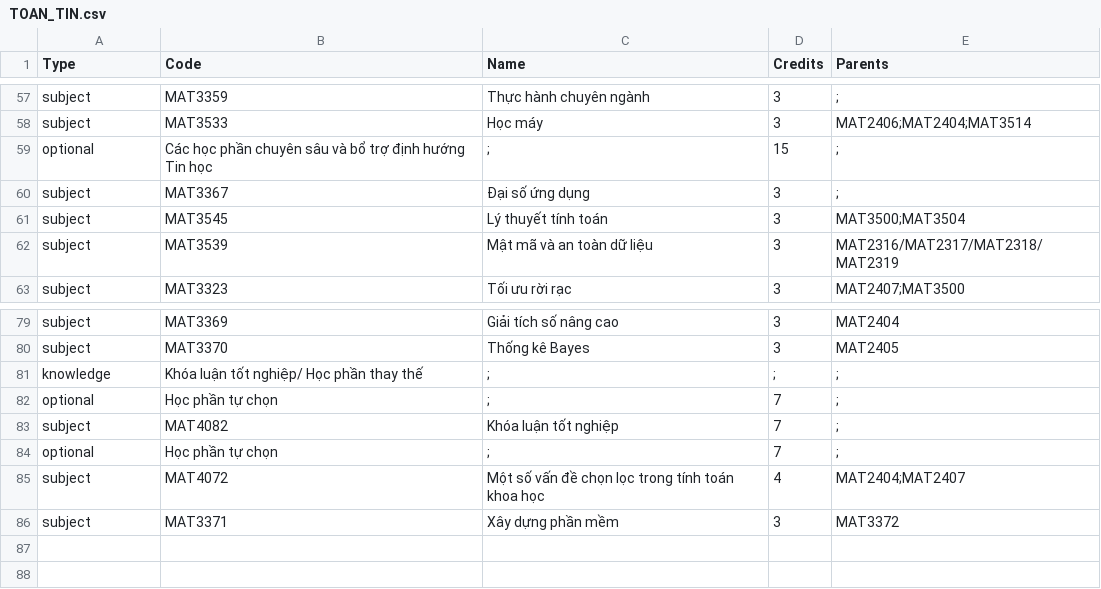
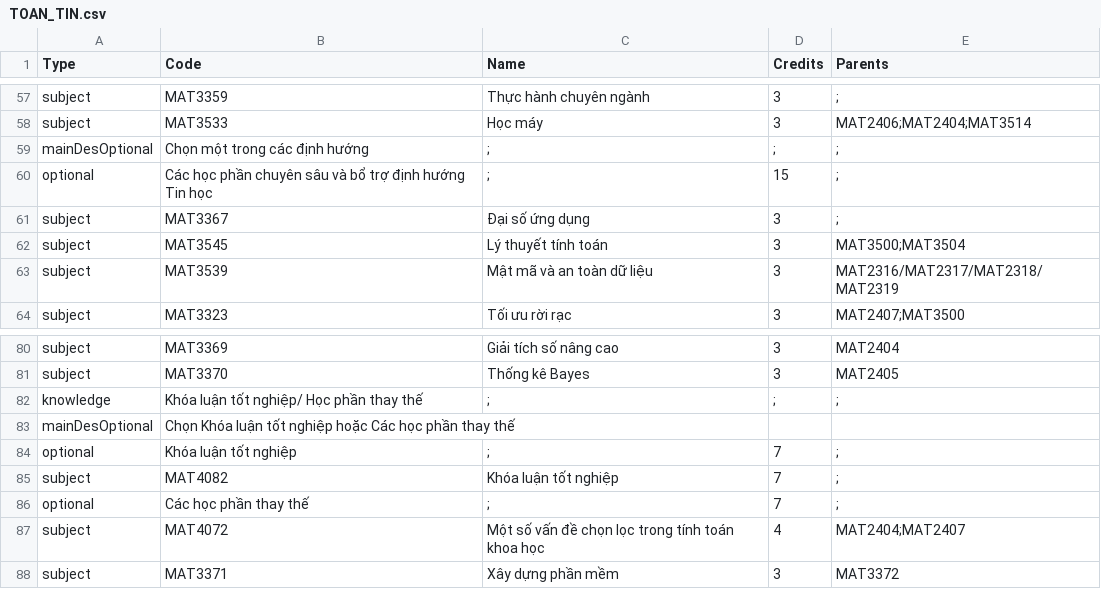
Before and after one commit to dangngocquan/simple-subject-manager, a CSV file: assets/data/SCHOOLS/HUS/TOAN_CO_TIN/TOAN_TIN/TOAN_TIN.csv, drawn as a sheet; only a part is shown, gaps mark what is left out.

```diff
--- a/assets/data/SCHOOLS/HUS/TOAN_CO_TIN/TOAN_TIN/TOAN_TIN.csv
+++ b/assets/data/SCHOOLS/HUS/TOAN_CO_TIN/TOAN_TIN/TOAN_TIN.csv
@@ -58,2 +58,3 @@ subject,MAT3359,Thực hành chuyên ngành,3,;
 subject,MAT3533,Học máy,3,MAT2406;MAT2404;MAT3514
+mainDesOptional,Chọn một trong các định hướng,;,;,;
 optional,Các học phần chuyên sâu và bổ trợ định hướng Tin học,;,15,;
@@ -81,5 +82,6 @@ subject,MAT3370,Thống kê Bayes,3,MAT2405
 knowledge,Khóa luận tốt nghiệp/ Học phần thay thế,;,;,;
-optional,Học phần tự chọn,;,7,;
+mainDesOptional,Chọn Khóa luận tốt nghiệp hoặc Các học phần thay thế,,,
+optional,Khóa luận tốt nghiệp,;,7,;
 subject,MAT4082,Khóa luận tốt nghiệp,7,;
-optional,Học phần tự chọn,;,7,;
+optional,Các học phần thay thế,;,7,;
 subject,MAT4072,Một số vấn đề chọn lọc trong tính toán khoa học,4,MAT2404;MAT2407
```
Also changed, not shown: 4 other files.
